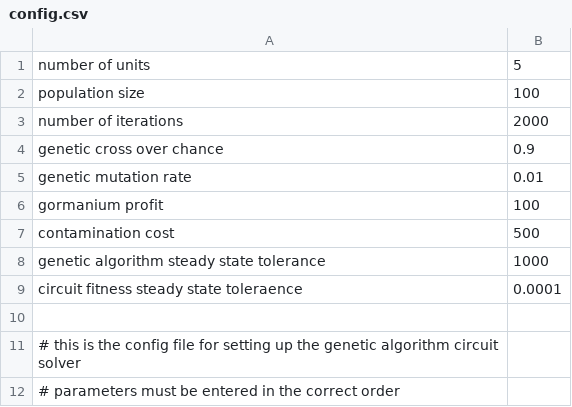
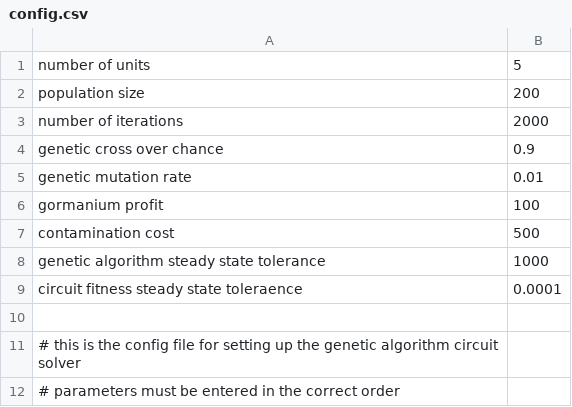
Before and after one commit to Boyne272/Genetic_Algorithms, a CSV file: src/config.csv, drawn as a sheet.

Commit message:
bug of reading population and data of children fixed

```diff
--- a/src/config.csv
+++ b/src/config.csv
@@ -1,3 +1,3 @@
 number of units,5
-population size,100
+population size,200
 number of iterations,2000
```
Also changed, not shown: 3 other files.
